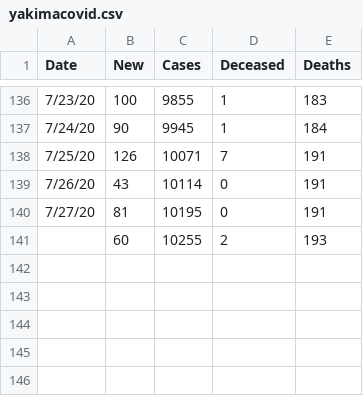
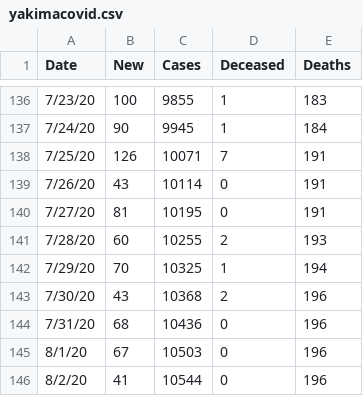
Before and after one commit to aidianholder/yakimacovid, a CSV file: yakimacovid.csv, drawn as a sheet; only a part is shown, gaps mark what is left out.

Commit message:
update

```diff
--- a/yakimacovid.csv
+++ b/yakimacovid.csv
@@ -140,2 +140,7 @@ Date,New,Cases,Deceased,Deaths
 7/27/20,81,10195,0,191
-,60,10255,2,193
+7/28/20,60,10255,2,193
+7/29/20,70,10325,1,194
+7/30/20,43,10368,2,196
+7/31/20,68,10436,0,196
+8/1/20,67,10503,0,196
+8/2/20,41,10544,0,196
```
